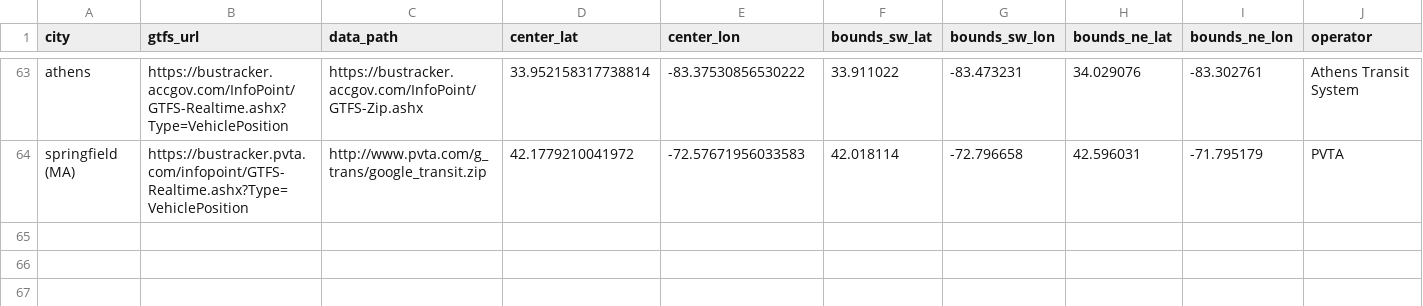
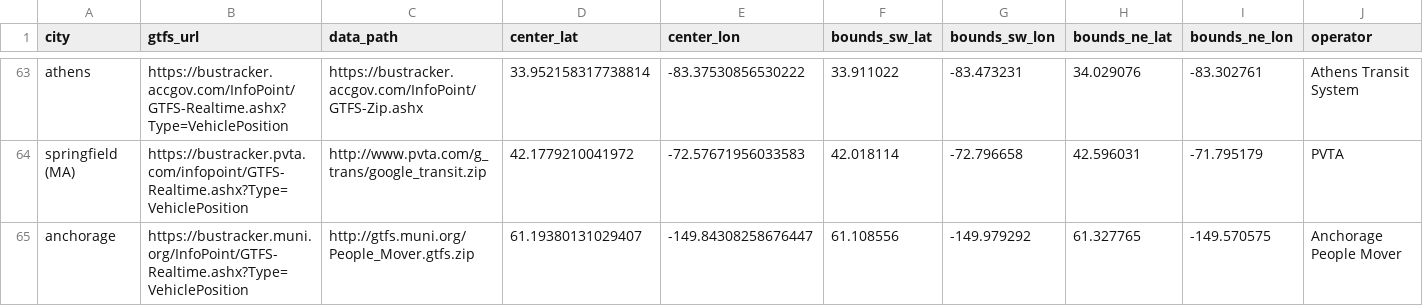
Before and after one commit to TheNatBoi/gtfs-web, a CSV file: data/cities.csv, drawn as a sheet; only a part is shown, gaps mark what is left out; the diff names each change by its address in the sheet, - before the commit and + after, or states it on an @@ line.

Commit message:
add anchorage

```diff
--- a/data/cities.csv
+++ b/data/cities.csv
+row 65: anchorage | https://bustracker.muni.org/InfoPoint/GTFS-Realtime.ashx?Type=VehiclePosition | http://gtfs.muni.org/People_Mover.gtfs.zip | 61.19380131029407 | -149.84308258676447 | 61.108556 | -149.979292 | 61.327765 | -149.570575 | Anchorage People Mover
```
Also changed, not shown: 3 other files.
